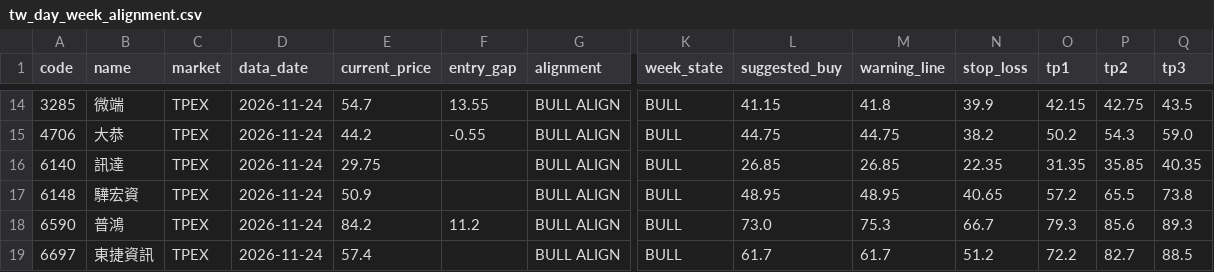
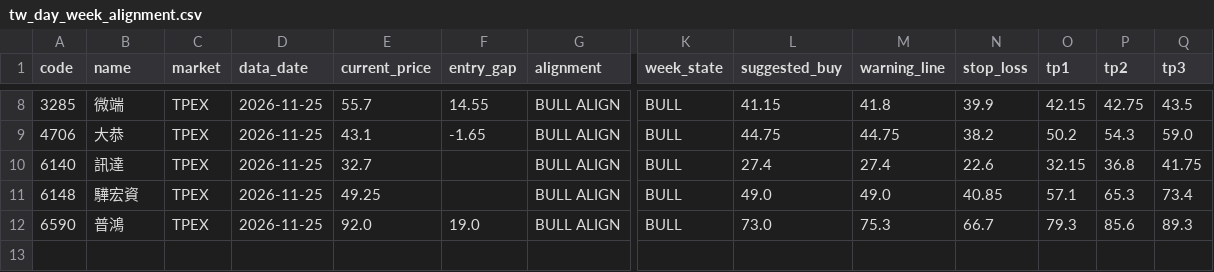
Before and after one commit to ji3ul45lcj04-beep/abo-tw-stock-alignment, a CSV file: docs/tw_day_week_alignment.csv, drawn as a sheet; only a part is shown, gaps mark what is left out; removed rows and columns are numbered as before the commit, all else as after; rows hold the shown columns only; the diff covers the shown part only; the diff names each change by its address in the sheet, - before the commit and + after, or states it on an @@ line.

```diff
--- a/docs/tw_day_week_alignment.csv
+++ b/docs/tw_day_week_alignment.csv
-D8:D12 (data_date): 2026-11-24
+D8:D12 (data_date): 2026-11-25
-E8 (current_price): 54.7
+E8 (current_price): 55.7
-F8 (entry_gap): 13.55
+F8 (entry_gap): 14.55
-E9 (current_price): 44.2
+E9 (current_price): 43.1
-F9 (entry_gap): -0.55
+F9 (entry_gap): -1.65
-E10 (current_price): 29.75
+E10 (current_price): 32.7
-L10 (suggested_buy): 26.85
+L10 (suggested_buy): 27.4
-M10 (warning_line): 26.85
+M10 (warning_line): 27.4
-N10 (stop_loss): 22.35
+N10 (stop_loss): 22.6
-O10 (tp1): 31.35
+O10 (tp1): 32.15
-P10 (tp2): 35.85
+P10 (tp2): 36.8
-Q10 (tp3): 40.35
+Q10 (tp3): 41.75
-E11 (current_price): 50.9
+E11 (current_price): 49.25
-L11 (suggested_buy): 48.95
+L11 (suggested_buy): 49.0
-M11 (warning_line): 48.95
+M11 (warning_line): 49.0
-N11 (stop_loss): 40.65
+N11 (stop_loss): 40.85
-O11 (tp1): 57.2
+O11 (tp1): 57.1
-P11 (tp2): 65.5
+P11 (tp2): 65.3
-Q11 (tp3): 73.8
+Q11 (tp3): 73.4
-E12 (current_price): 84.2
+E12 (current_price): 92.0
-F12 (entry_gap): 11.2
+F12 (entry_gap): 19.0
-row 19: 6697 | 東捷資訊 | TPEX | 2026-11-24 | 57.4 |  | BULL ALIGN | BULL | 61.7 | 61.7 | 51.2 | 72.2 | 82.7 | 88.5
```
Also changed, not shown: 6 removed rows and 30 edited cells elsewhere in this file, 2 other files.
